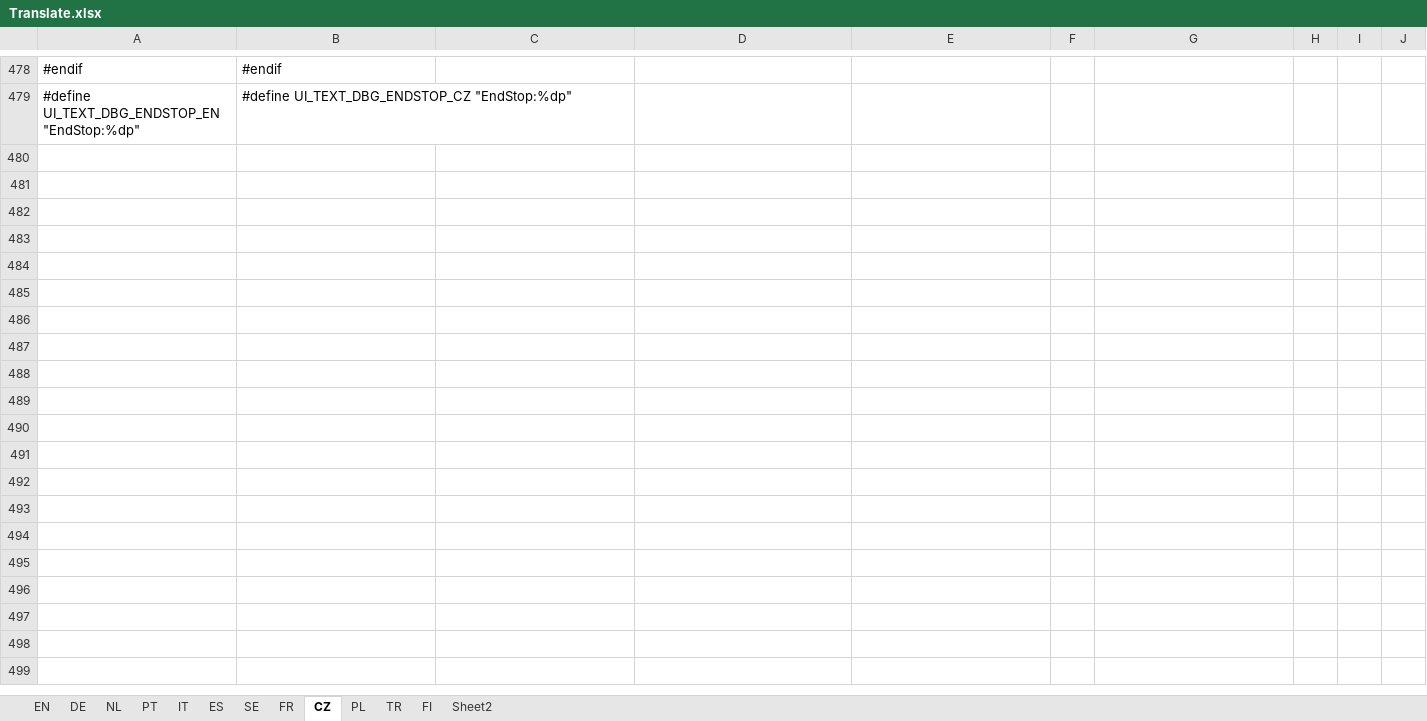
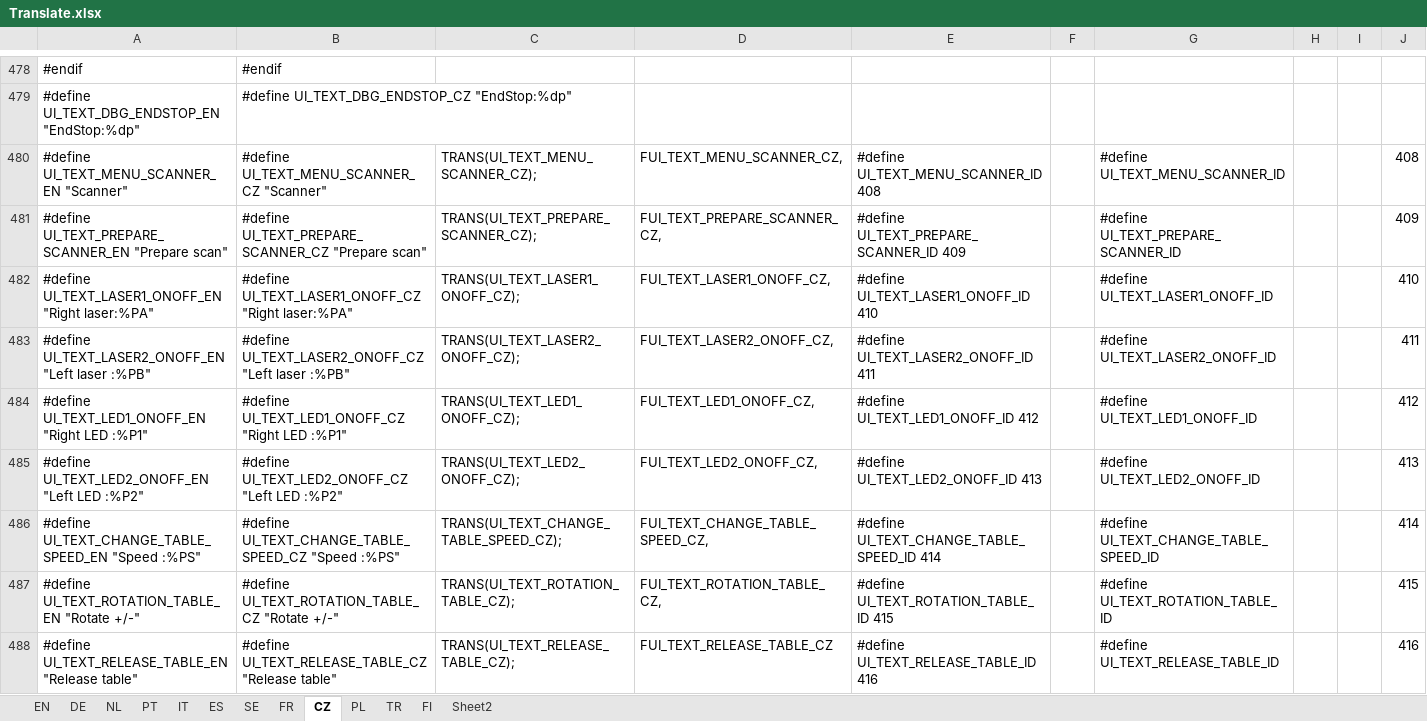
Before and after one commit to luc-github/Repetier-Firmware-4-Davinci, an Excel workbook: Translate.xlsx, sheet CZ, drawn as a sheet; only a part is shown, gaps mark what is left out; values as stored, in another font and other column widths than the file's, no borders; the diff names each change by its address in the sheet, - before the commit and + after, or states it on an @@ line.

Commit message:
Add menu for scanner for AiO
to be tested

```diff
--- a/Translate.xlsx (sheet CZ)
+++ b/Translate.xlsx (sheet CZ)
+row 480: #define UI_TEXT_MENU_SCANNER_EN "Scanner" | #define UI_TEXT_MENU_SCANNER_CZ "Scanner" | TRANS(UI_TEXT_MENU_SCANNER_CZ); | FUI_TEXT_MENU_SCANNER_CZ, | #define UI_TEXT_MENU_SCANNER_ID 408 |  | #define UI_TEXT_MENU_SCANNER_ID |  |  | 408
+row 481: #define UI_TEXT_PREPARE_SCANNER_EN "Prepare scan" | #define UI_TEXT_PREPARE_SCANNER_CZ "Prepare scan" | TRANS(UI_TEXT_PREPARE_SCANNER_CZ); | FUI_TEXT_PREPARE_SCANNER_CZ, | #define UI_TEXT_PREPARE_SCANNER_ID 409 |  | #define UI_TEXT_PREPARE_SCANNER_ID |  |  | 409
+row 482: #define UI_TEXT_LASER1_ONOFF_EN "Right laser:%PA" | #define UI_TEXT_LASER1_ONOFF_CZ "Right laser:%PA" | TRANS(UI_TEXT_LASER1_ONOFF_CZ); | FUI_TEXT_LASER1_ONOFF_CZ, | #define UI_TEXT_LASER1_ONOFF_ID 410 |  | #define UI_TEXT_LASER1_ONOFF_ID |  |  | 410
+row 483: #define UI_TEXT_LASER2_ONOFF_EN "Left laser :%PB" | #define UI_TEXT_LASER2_ONOFF_CZ "Left laser :%PB" | TRANS(UI_TEXT_LASER2_ONOFF_CZ); | FUI_TEXT_LASER2_ONOFF_CZ, | #define UI_TEXT_LASER2_ONOFF_ID 411 |  | #define UI_TEXT_LASER2_ONOFF_ID |  |  | 411
+row 484: #define UI_TEXT_LED1_ONOFF_EN "Right LED :%P1" | #define UI_TEXT_LED1_ONOFF_CZ "Right LED :%P1" | TRANS(UI_TEXT_LED1_ONOFF_CZ); | FUI_TEXT_LED1_ONOFF_CZ, | #define UI_TEXT_LED1_ONOFF_ID 412 |  | #define UI_TEXT_LED1_ONOFF_ID |  |  | 412
+row 485: #define UI_TEXT_LED2_ONOFF_EN "Left LED :%P2" | #define UI_TEXT_LED2_ONOFF_CZ "Left LED :%P2" | TRANS(UI_TEXT_LED2_ONOFF_CZ); | FUI_TEXT_LED2_ONOFF_CZ, | #define UI_TEXT_LED2_ONOFF_ID 413 |  | #define UI_TEXT_LED2_ONOFF_ID |  |  | 413
+row 486: #define UI_TEXT_CHANGE_TABLE_SPEED_EN "Speed :%PS" | #define UI_TEXT_CHANGE_TABLE_SPEED_CZ "Speed :%PS" | TRANS(UI_TEXT_CHANGE_TABLE_SPEED_CZ); | FUI_TEXT_CHANGE_TABLE_SPEED_CZ, | #define UI_TEXT_CHANGE_TABLE_SPEED_ID 414 |  | #define UI_TEXT_CHANGE_TABLE_SPEED_ID |  |  | 414
+row 487: #define UI_TEXT_ROTATION_TABLE_EN "Rotate +/-" | #define UI_TEXT_ROTATION_TABLE_CZ "Rotate +/-" | TRANS(UI_TEXT_ROTATION_TABLE_CZ); | FUI_TEXT_ROTATION_TABLE_CZ, | #define UI_TEXT_ROTATION_TABLE_ID 415 |  | #define UI_TEXT_ROTATION_TABLE_ID |  |  | 415
+row 488: #define UI_TEXT_RELEASE_TABLE_EN "Release table" | #define UI_TEXT_RELEASE_TABLE_CZ "Release table" | TRANS(UI_TEXT_RELEASE_TABLE_CZ); | FUI_TEXT_RELEASE_TABLE_CZ | #define UI_TEXT_RELEASE_TABLE_ID 416 |  | #define UI_TEXT_RELEASE_TABLE_ID |  |  | 416
```
Also changed, not shown: sheet PL, sheet FR, sheet ES, sheet PT, sheet DE, sheet NL, 5 more sheets, 7 other files.
